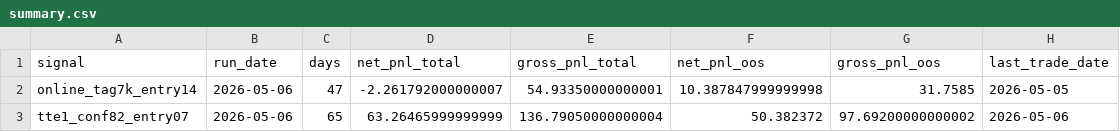
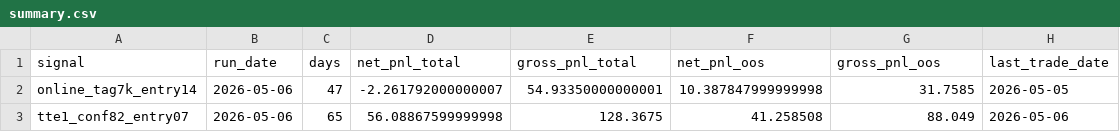
Before and after one commit to tonyli27/signal-dashboard, a CSV file: docs/latest/summary.csv, drawn as a sheet.

```diff
--- a/docs/latest/summary.csv
+++ b/docs/latest/summary.csv
@@ -2,2 +2,2 @@ signal,run_date,days,net_pnl_total,gross_pnl_total,net_pnl_oos,gross_pnl_oos,las
 online_tag7k_entry14,2026-05-06,47,-2.261792000000007,54.93350000000001,10.387847999999998,31.7585,2026-05-05
-tte1_conf82_entry07,2026-05-06,65,63.26465999999999,136.79050000000004,50.382372,97.69200000000002,2026-05-06
+tte1_conf82_entry07,2026-05-06,65,56.08867599999998,128.3675,41.258508,88.049,2026-05-06
```
Also changed, not shown: 17 other files.
